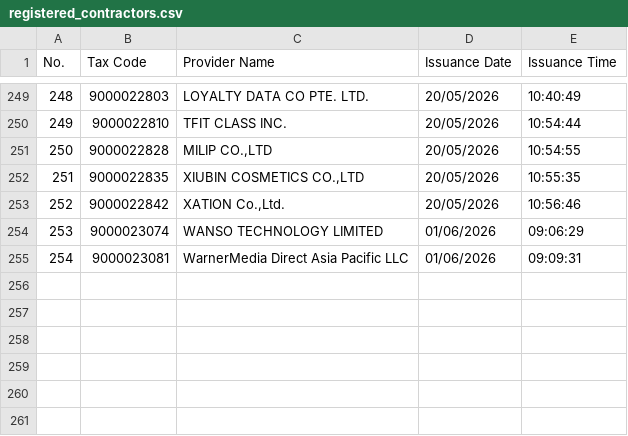
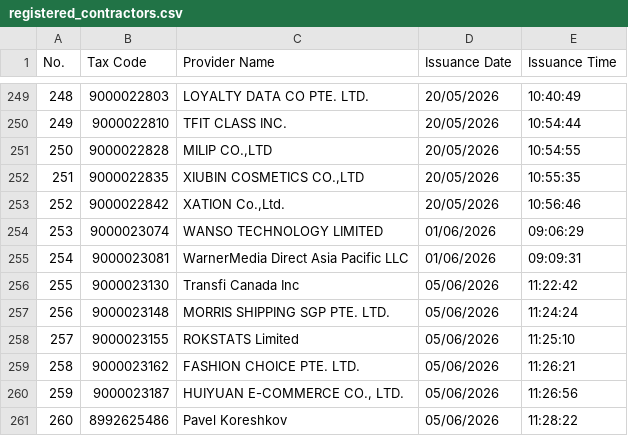
Before and after one commit to tubeoism/fct-id-lookup, a CSV file: registered_contractors.csv, drawn as a sheet; only a part is shown, gaps mark what is left out.

```diff
--- a/registered_contractors.csv
+++ b/registered_contractors.csv
@@ -255 +255,7 @@
 254,9000023081,WarnerMedia Direct Asia Pacific LLC,01/06/2026,09:09:31
+255,9000023130,Transfi Canada Inc,05/06/2026,11:22:42
+256,9000023148,MORRIS SHIPPING SGP PTE. LTD.,05/06/2026,11:24:24
+257,9000023155,ROKSTATS Limited,05/06/2026,11:25:10
+258,9000023162,FASHION CHOICE PTE. LTD.,05/06/2026,11:26:21
+259,9000023187,"HUIYUAN E-COMMERCE CO., LTD.",05/06/2026,11:26:56
+260,8992625486,Pavel Koreshkov,05/06/2026,11:28:22
```
Also changed, not shown: 1 other file.
